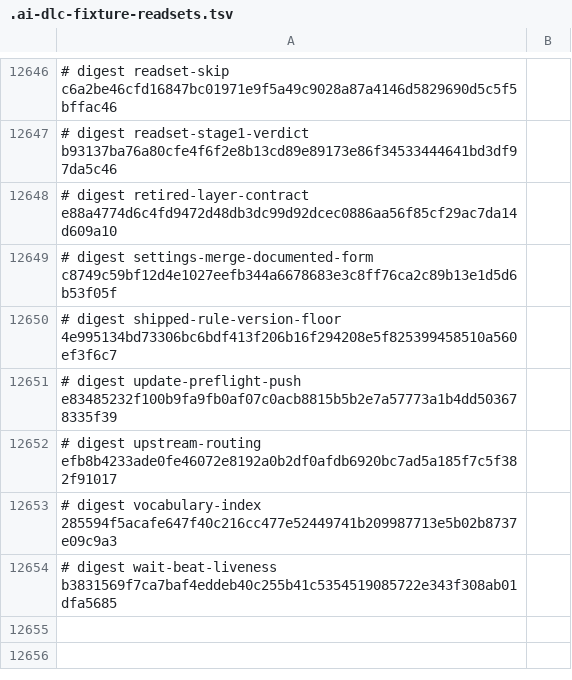
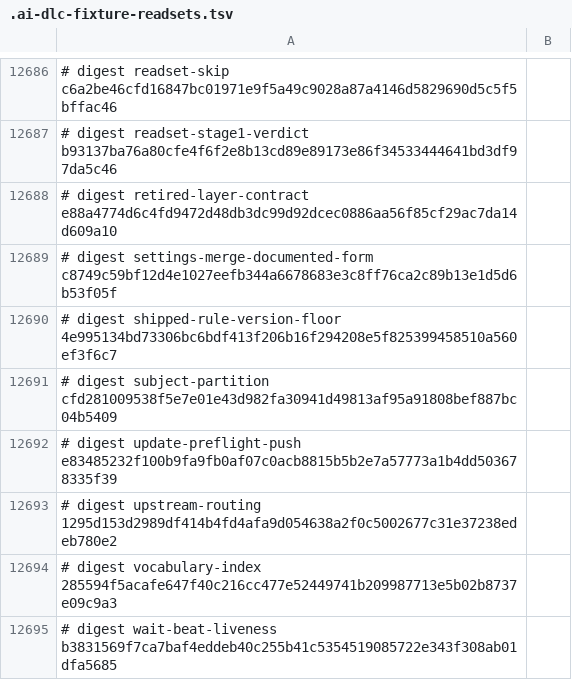
Before and after one commit to euron8/ai-dlc, a TSV file: .ai-dlc-fixture-readsets.tsv, drawn as a sheet; only a part is shown, gaps mark what is left out; addresses are those after the commit; the diff covers the shown part only; the diff names each change by its address in the sheet, - before the commit and + after, or states it on an @@ line.

```diff
--- a/.ai-dlc-fixture-readsets.tsv
+++ b/.ai-dlc-fixture-readsets.tsv
+row 12691: # digest subject-partition cfd281009538f5e7e01e43d982fa30941d49813af95a91808bef887bc04b5409
-A12693: …digest upstream-routing efb8b4233ade0fe46072e8192a0b2df0afdb6920bc7ad5a185f7c5f382f91017
+A12693: …digest upstream-routing 1295d153d2989df414b4fd4afa9d054638a2f0c5002677c31e37238edeb780e2
```
Also changed, not shown: 43 added rows, 3 removed rows and 7 edited cells elsewhere in this file, 43 other files.
